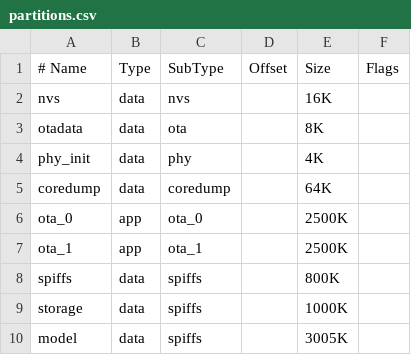
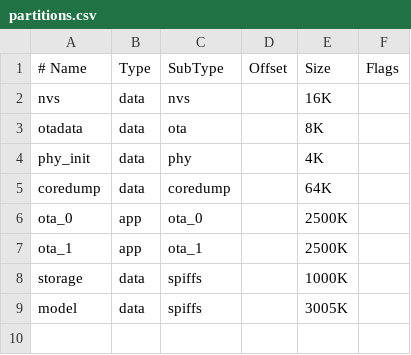
Before and after one commit to hulakov/nossat, a CSV file: partitions.csv, drawn as a sheet; the diff names each change by its address in the sheet, - before the commit and + after, or states it on an @@ line.

Commit message:
Remove outdated partitions

```diff
--- a/partitions.csv
+++ b/partitions.csv
-row 8: spiffs | data | spiffs |  | 800K
```
